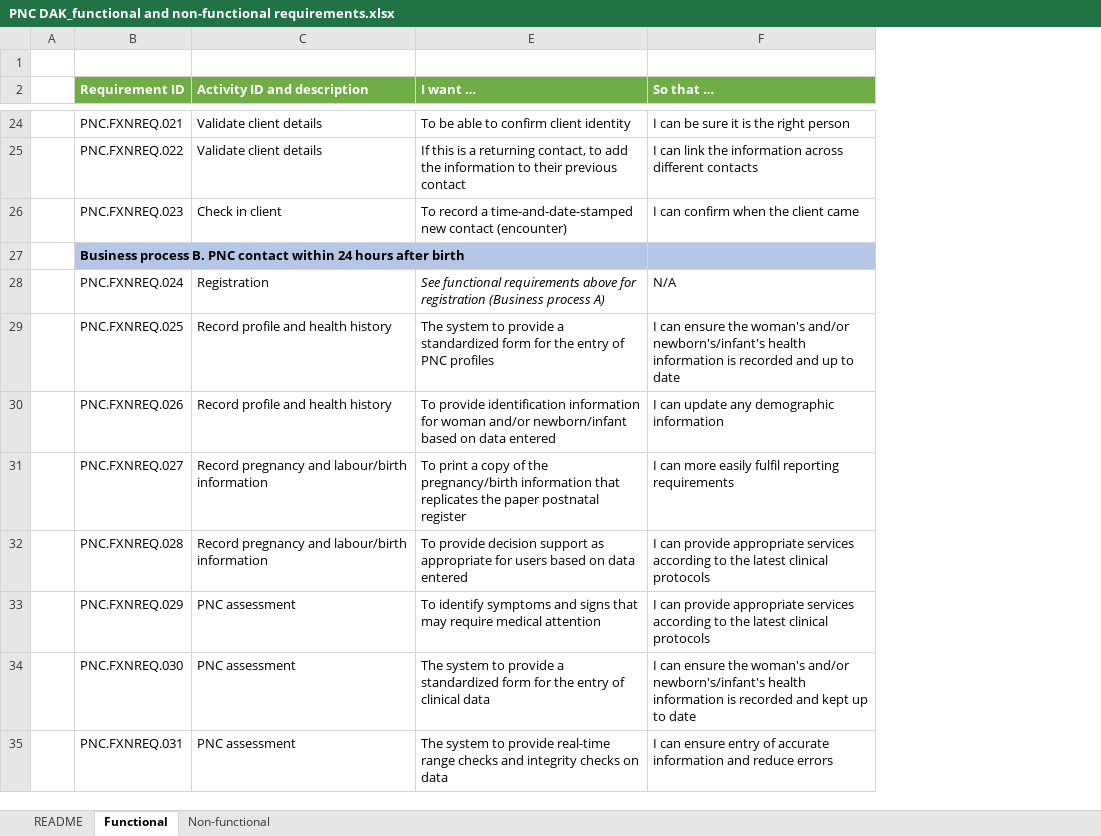
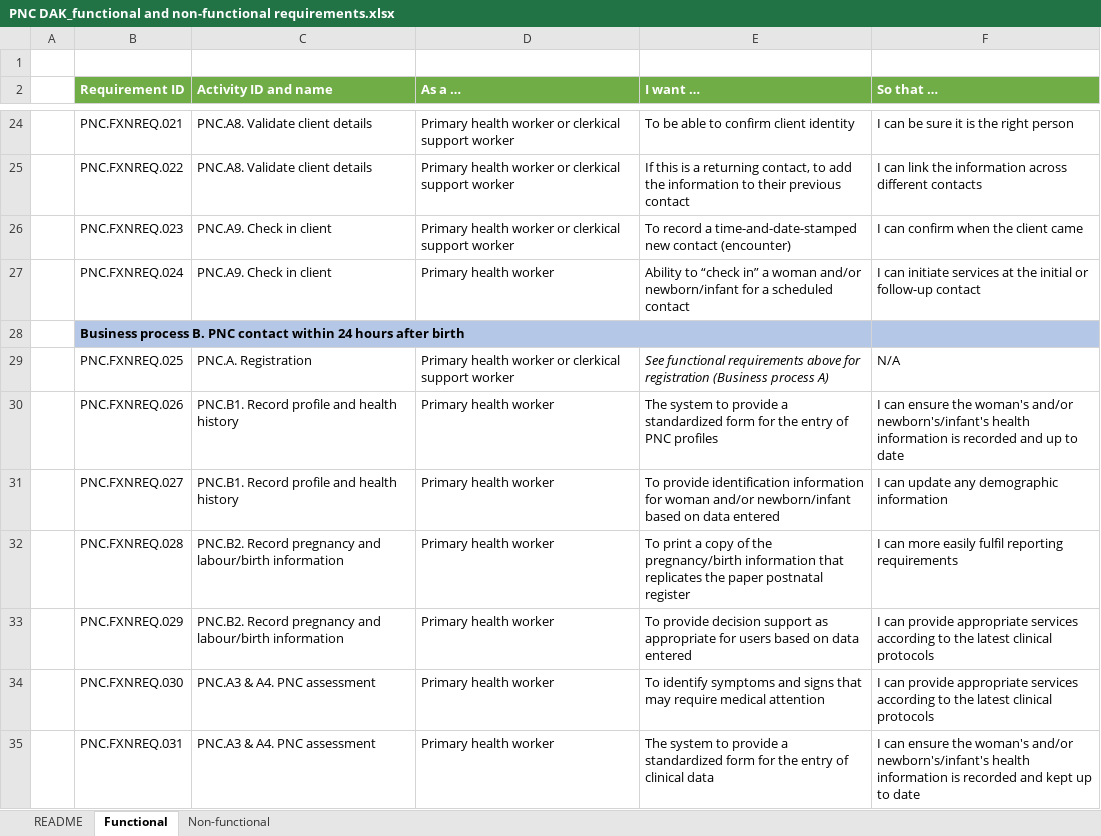
Before and after one commit to costateixeira/smart-dak-pnc, an Excel workbook: input/system-requirements/PNC DAK_functional and non-functional requirements.xlsx, sheet Functional, drawn as a sheet; only a part is shown, gaps mark what is left out; values as stored, in another font and other column widths than the file's, no borders; removed rows and columns are numbered as before the commit, all else as after; the diff covers the shown part only; the diff names each change by its address in the sheet, - before the commit and + after, or states it on an @@ line.

Commit message:
Implementation tools update and business processes page

```diff
--- a/input/system-requirements/PNC DAK_functional and non-functional requirements.xlsx (sheet Functional)
+++ b/input/system-requirements/PNC DAK_functional and non-functional requirements.xlsx (sheet Functional)
-column C (Activity ID and description), rows 24-26: Validate client details | Validate client details | Check in client; rows 29-35: Record profile and health history | Record profile and health history | Record pregnancy and labour/birth information | Record pregnancy and labour/birth information | PNC assessment | PNC assessment | PNC assessment
+column C (Activity ID and name), rows 24-26: PNC.A8. Validate client details | PNC.A8. Validate client details | PNC.A9. Check in client; rows 29-35: PNC.A. Registration | PNC.B1. Record profile and health history | PNC.B1. Record profile and health history | PNC.B2. Record pregnancy and labour/birth information | PNC.B2. Record pregnancy and labour/birth information | PNC.A3 & A4. PNC assessment | PNC.A3 & A4. PNC assessment
@@ column D (As a …) unhidden, rows 24-26: all Primary health worker or clerkical support worker; rows 29-35: Primary health worker or clerkical support worker | Primary health worker | Primary health worker | Primary health worker | Primary health worker | Primary health worker | Primary health worker @@
+row 27:  | PNC.FXNREQ.024 | PNC.A9. Check in client | Primary health worker | Ability to “check in” a woman and/or newborn/infant for a scheduled contact | I can initiate services at the initial or follow-up contact
-row 28:  | PNC.FXNREQ.024 | Registration | See functional requirements above for registration (Business process A) | N/A
-E29 (I want …): The system to provide a standardized form for the entry of PNC profiles
+E29 (I want …): See functional requirements above for registration (Business process A)
-E29 italic: off
+E29 italic: on
-F29 (So that …): I can ensure the woman's and/or newborn's/infant's health information is recorded and up to date
+F29 (So that …): N/A
-E30 (I want …): To provide identification information for woman and/or newborn/infant based on data entered
+E30 (I want …): The system to provide a standardized form for the entry of PNC profiles
-F30 (So that …): I can update any demographic information
+F30 (So that …): I can ensure the woman's and/or newborn's/infant's health information is recorded and up to date
-E31 (I want …): To print a copy of the pregnancy/birth information that replicates the paper postnatal register
+E31 (I want …): To provide identification information for woman and/or newborn/infant based on data entered
-F31 (So that …): I can more easily fulfil reporting requirements
+F31 (So that …): I can update any demographic information
-E32 (I want …): To provide decision support as appropriate for users based on data entered
+E32 (I want …): To print a copy of the pregnancy/birth information that replicates the paper postnatal register
-F32 (So that …): I can provide appropriate services according to the latest clinical protocols
+F32 (So that …): I can more easily fulfil reporting requirements
-E33 (I want …): To identify symptoms and signs that may require medical attention
+E33 (I want …): To provide decision support as appropriate for users based on data entered
-E34 (I want …): The system to provide a standardized form for the entry of clinical data
+E34 (I want …): To identify symptoms and signs that may require medical attention
-F34 (So that …): I can ensure the woman's and/or newborn's/infant's health information is recorded and kept up to date
+F34 (So that …): I can provide appropriate services according to the latest clinical protocols
-E35 (I want …): …to provide real-time range checks and integrity checks on data
+E35 (I want …): …to provide a standardized form for the entry of clinical data
-F35 (So that …): …can ensure entry of accurate information and reduce errors
+F35 (So that …): …can ensure the woman's and/or newborn's/infant's health information is recorded and kept up to date
```
Also changed, not shown: 3 added rows, 10 removed rows, 46 edited cells, cell formats and merged cells elsewhere in this sheet, sheet README, hidden cells, input/decision-logic/PNC DAK_decision-support logic.xlsx, input/dictionary/PNC DAK_core data dictionary.xlsx, 2 other files.
